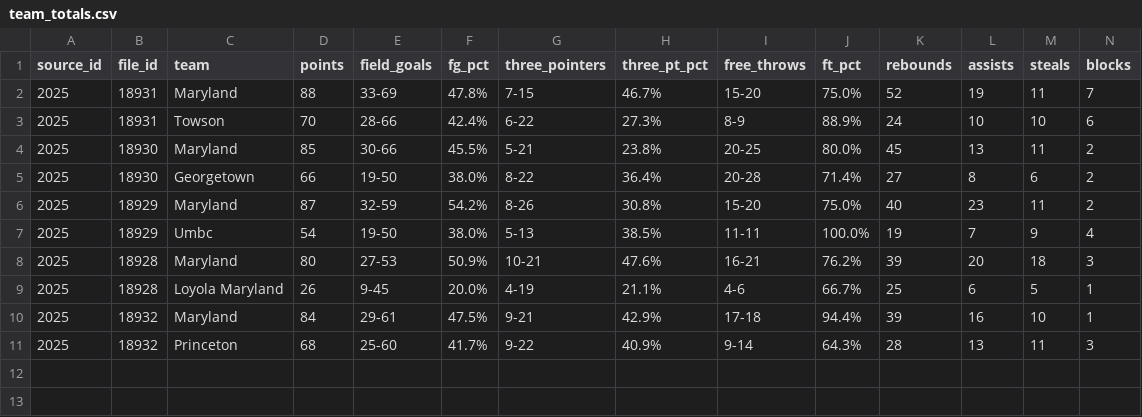
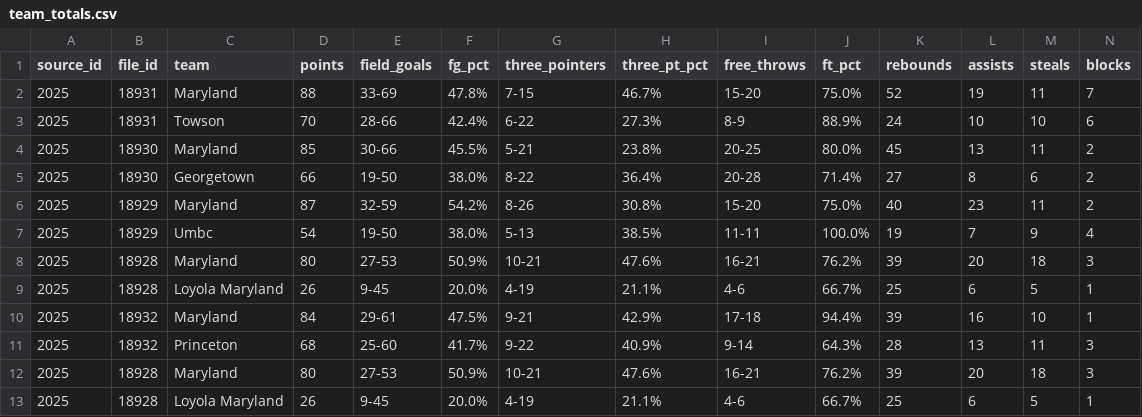
Before and after one commit to dwillis/umdwbb-data, a CSV file: 2025-26/team_totals.csv, drawn as a sheet; only a part is shown; rows hold the shown columns only; the diff names each change by its address in the sheet, - before the commit and + after, or states it on an @@ line.

```diff
--- a/2025-26/team_totals.csv
+++ b/2025-26/team_totals.csv
+row 12: 2025 | 18928 | Maryland | 80 | 27-53 | 50.9% | 10-21 | 47.6% | 16-21 | 76.2% | 39 | 20 | 18 | 3
+row 13: 2025 | 18928 | Loyola Maryland | 26 | 9-45 | 20.0% | 4-19 | 21.1% | 4-6 | 66.7% | 25 | 6 | 5 | 1
```
Also changed, not shown: 2025-26/game_info.csv, 2025-26/period_scores.csv, 2 other files.
